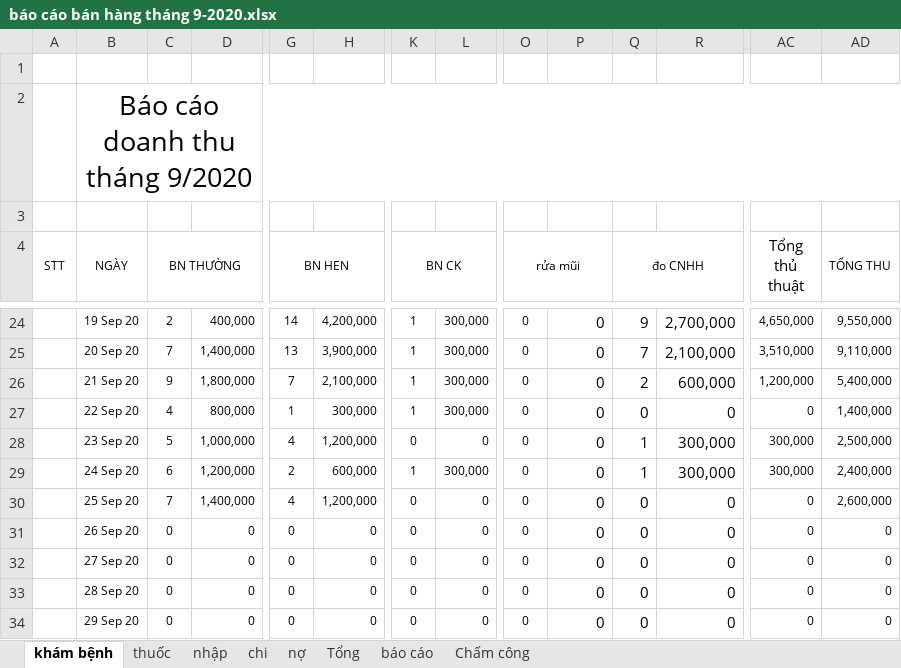
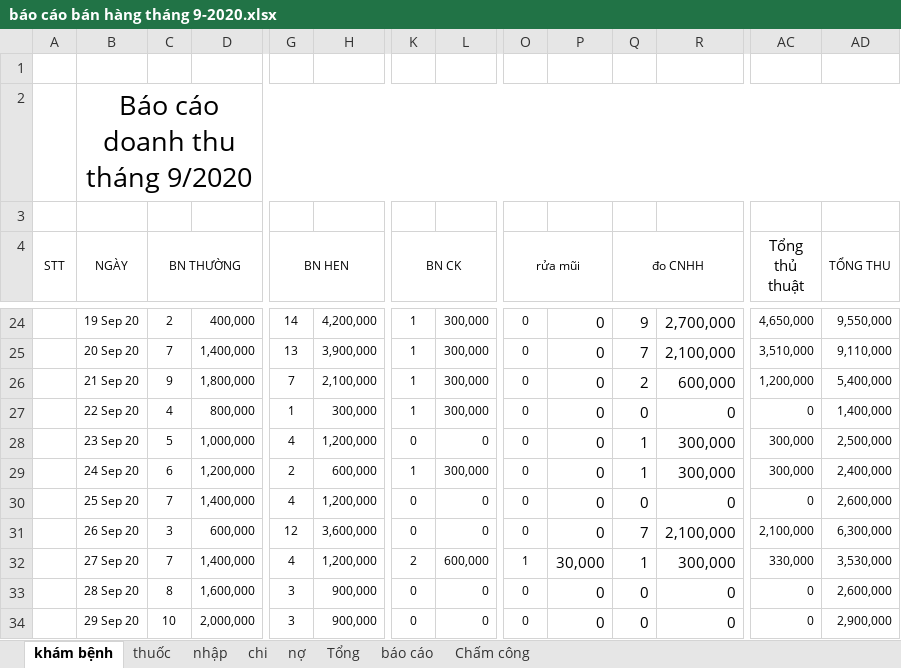
Before and after one commit to minhvl/phongkham, an Excel workbook: Báo cáo/tháng 9 - 2020/báo cáo bán hàng tháng 9-2020.xlsx, sheet khám bệnh, drawn as a sheet; only a part is shown, gaps mark what is left out; values as stored, in another font and other column widths than the file's, no borders; the diff covers the shown part only; the diff names each change by its address in the sheet, - before the commit and + after, or states it on an @@ line.

```diff
--- a/Báo cáo/tháng 9 - 2020/báo cáo bán hàng tháng 9-2020.xlsx (sheet khám bệnh)
+++ b/Báo cáo/tháng 9 - 2020/báo cáo bán hàng tháng 9-2020.xlsx (sheet khám bệnh)
-C31 (BN THƯỜNG): 0
+C31 (BN THƯỜNG): 3
-D31: 0
+D31: 600,000
-G31 (BN HEN): 0
+G31 (BN HEN): 12
-H31: 0
+H31: 3,600,000
-Q31 (đo CNHH): 0
+Q31 (đo CNHH): 7
-R31: 0
+R31: 2,100,000
-AC31 (Tổng thủ thuật): 0
+AC31 (Tổng thủ thuật): 2,100,000
-AD31 (TỔNG THU): 0
+AD31 (TỔNG THU): 6,300,000
-C32 (BN THƯỜNG): 0
+C32 (BN THƯỜNG): 7
-D32: 0
+D32: 1,400,000
-G32 (BN HEN): 0
+G32 (BN HEN): 4
-H32: 0
+H32: 1,200,000
-K32 (BN CK): 0
+K32 (BN CK): 2
-L32: 0
+L32: 600,000
-O32 (rửa mũi): 0
+O32 (rửa mũi): 1
-P32: 0
+P32: 30,000
-Q32 (đo CNHH): 0
+Q32 (đo CNHH): 1
-R32: 0
+R32: 300,000
-AC32 (Tổng thủ thuật): 0
+AC32 (Tổng thủ thuật): 330,000
-AD32 (TỔNG THU): 0
+AD32 (TỔNG THU): 3,530,000
-C33 (BN THƯỜNG): 0
+C33 (BN THƯỜNG): 8
-D33: 0
+D33: 1,600,000
-G33:G34 (BN HEN): 0
+G33:G34 (BN HEN): 3
-H33:H34: 0
+H33:H34: 900,000
-AD33 (TỔNG THU): 0
+AD33 (TỔNG THU): 2,600,000
-C34 (BN THƯỜNG): 0
+C34 (BN THƯỜNG): 10
-D34: 0
+D34: 2,000,000
-AD34 (TỔNG THU): 0
+AD34 (TỔNG THU): 2,900,000
```
Also changed, not shown: 34 edited cells elsewhere in this sheet, sheet thuốc, sheet báo cáo, sheet nhập, sheet Tổng, sheet nợ.
